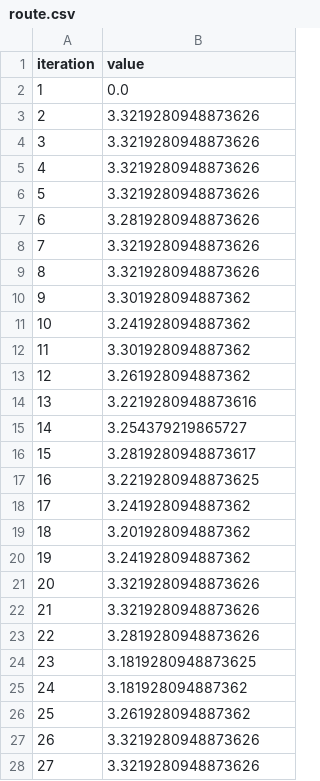
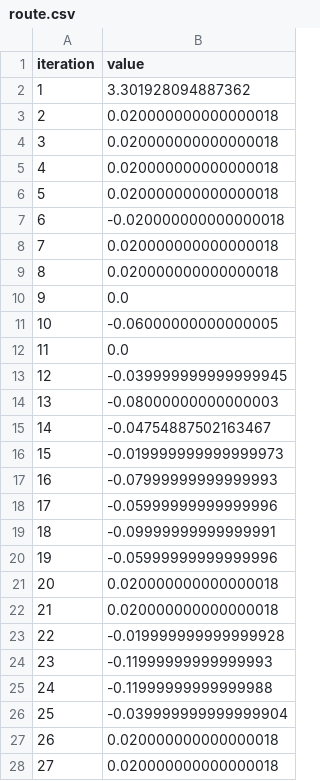
Before and after one commit to melegiul/self-organised-systems, a CSV file: organicComputing2/logs/emergence/route.csv, drawn as a sheet; only a part is shown; the diff covers the shown part only.

```diff
--- a/organicComputing2/logs/emergence/route.csv
+++ b/organicComputing2/logs/emergence/route.csv
@@ -1,28 +1,28 @@
 iteration,value
-1,0.0
-2,3.3219280948873626
-3,3.3219280948873626
-4,3.3219280948873626
-5,3.3219280948873626
-6,3.2819280948873626
-7,3.3219280948873626
-8,3.3219280948873626
-9,3.301928094887362
-10,3.241928094887362
-11,3.301928094887362
-12,3.261928094887362
-13,3.2219280948873616
-14,3.254379219865727
-15,3.2819280948873617
-16,3.2219280948873625
-17,3.241928094887362
-18,3.201928094887362
-19,3.241928094887362
-20,3.3219280948873626
-21,3.3219280948873626
-22,3.2819280948873626
-23,3.1819280948873625
-24,3.181928094887362
-25,3.261928094887362
-26,3.3219280948873626
-27,3.3219280948873626
+1,3.301928094887362
+2,0.020000000000000018
+3,0.020000000000000018
+4,0.020000000000000018
+5,0.020000000000000018
+6,-0.020000000000000018
+7,0.020000000000000018
+8,0.020000000000000018
+9,0.0
+10,-0.06000000000000005
+11,0.0
+12,-0.039999999999999945
+13,-0.08000000000000003
+14,-0.04754887502163467
+15,-0.019999999999999973
+16,-0.07999999999999993
+17,-0.05999999999999996
+18,-0.09999999999999991
+19,-0.05999999999999996
+20,0.020000000000000018
+21,0.020000000000000018
+22,-0.019999999999999928
+23,-0.11999999999999993
+24,-0.11999999999999988
+25,-0.039999999999999904
+26,0.020000000000000018
+27,0.020000000000000018
```
Also changed, not shown: 173 edited cells elsewhere in this file, organicComputing2/logs/emergence/pheromone.csv, organicComputing2/logs/emergence/position.csv, 5 other files.
